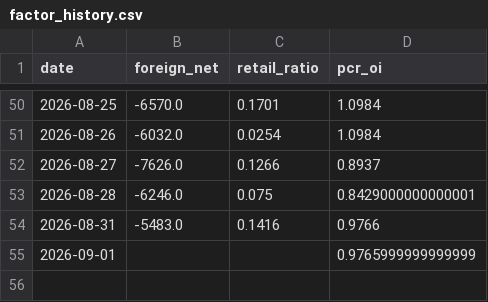
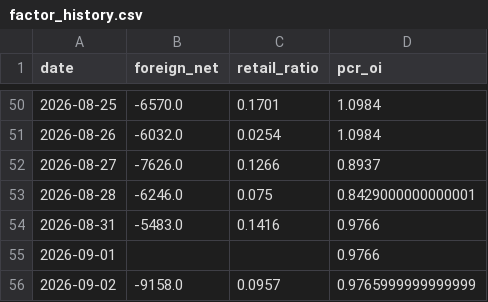
Before and after one commit to Andy0803/Investment-link-to-Line, a CSV file: factor_history.csv, drawn as a sheet; only a part is shown, gaps mark what is left out.

```diff
--- a/factor_history.csv
+++ b/factor_history.csv
@@ -54,2 +54,3 @@ date,foreign_net,retail_ratio,pcr_oi
 2026-08-31,-5483.0,0.1416,0.9766
-2026-09-01,,,0.9765999999999999
+2026-09-01,,,0.9766
+2026-09-02,-9158.0,0.0957,0.9765999999999999
```
Also changed, not shown: gex_history.csv, oi_snapshot.csv, 1 other file.
